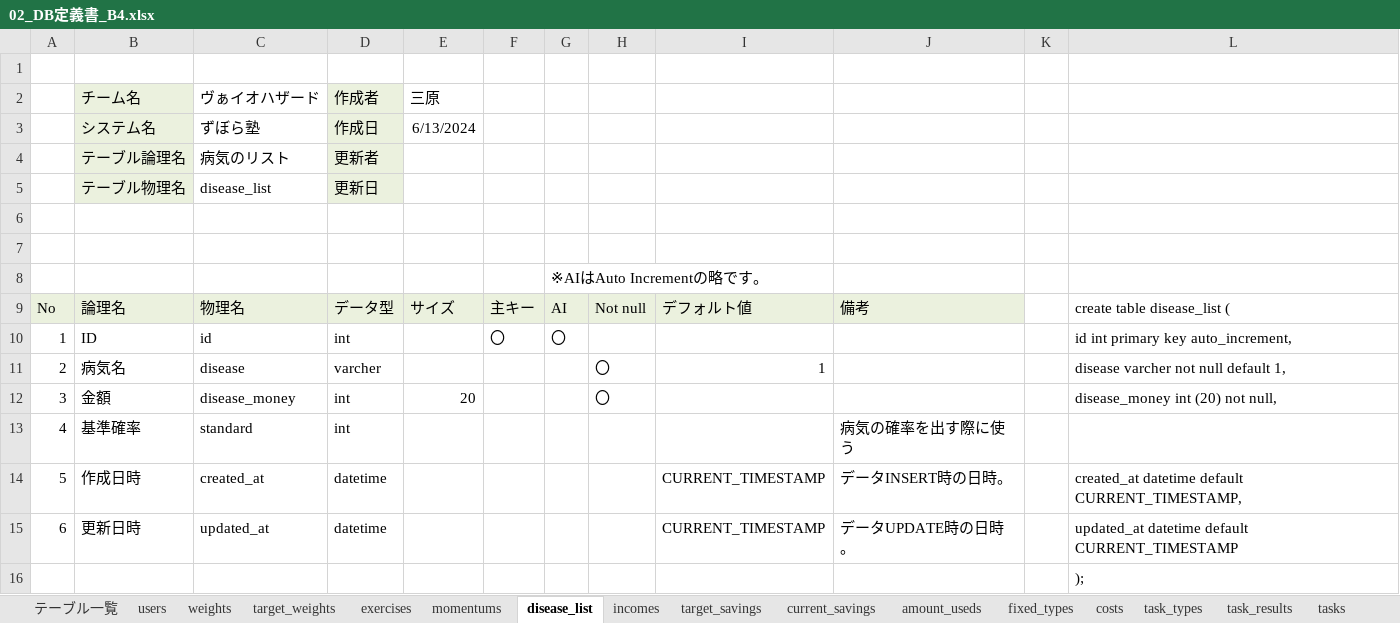
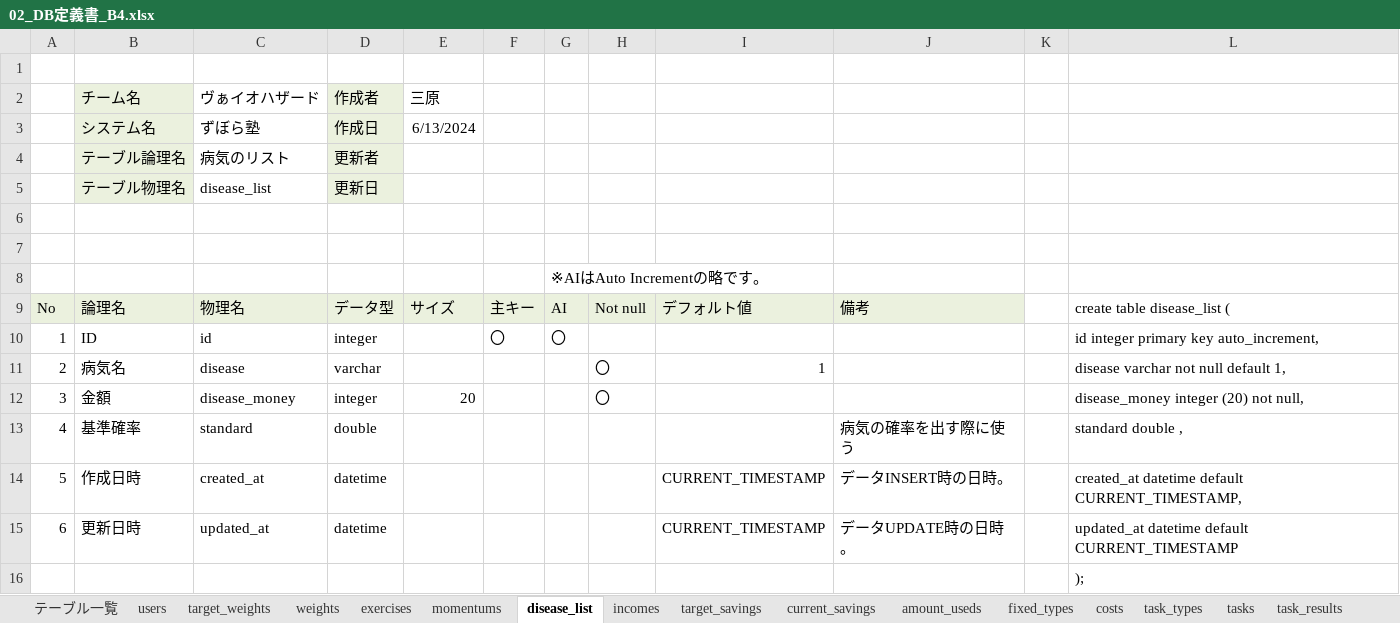
Before and after one commit to plusdojo2024/B4, an Excel workbook: doc/02_外部設計書/02_DB定義書_B4.xlsx, sheet disease_list, drawn as a sheet; values as stored, in another font and other column widths than the file's, no borders; the diff names each change by its address in the sheet, - before the commit and + after, or states it on an @@ line.

```diff
--- a/doc/02_外部設計書/02_DB定義書_B4.xlsx (sheet disease_list)
+++ b/doc/02_外部設計書/02_DB定義書_B4.xlsx (sheet disease_list)
@@ sheet tab order changed: テーブル一覧 | users | target_weights | weights | exercises | momentums | disease_list | incomes | target_savings | current_savings | amount_useds | fixed_types | costs | task_types | tasks | task_results @@
-D10: int
+D10: integer
-L10: id int primary key auto_increment,
+L10: id integer primary key auto_increment,
-D11: varcher
+D11: varchar
-L11: disease varcher not null default 1,
+L11: disease varchar not null default 1,
-D12: int
+D12: integer
-L12: disease_money int (20) not null,
+L12: disease_money integer (20) not null,
-D13: int
+D13: double
-L13: (empty)
+L13: standard double ,
```
Also changed, not shown: sheet target_savings, sheet target_weights, sheet users, sheet access, sheet results, sheet amount_useds, 14 more sheets, other sheet tabs, 20 other files.
